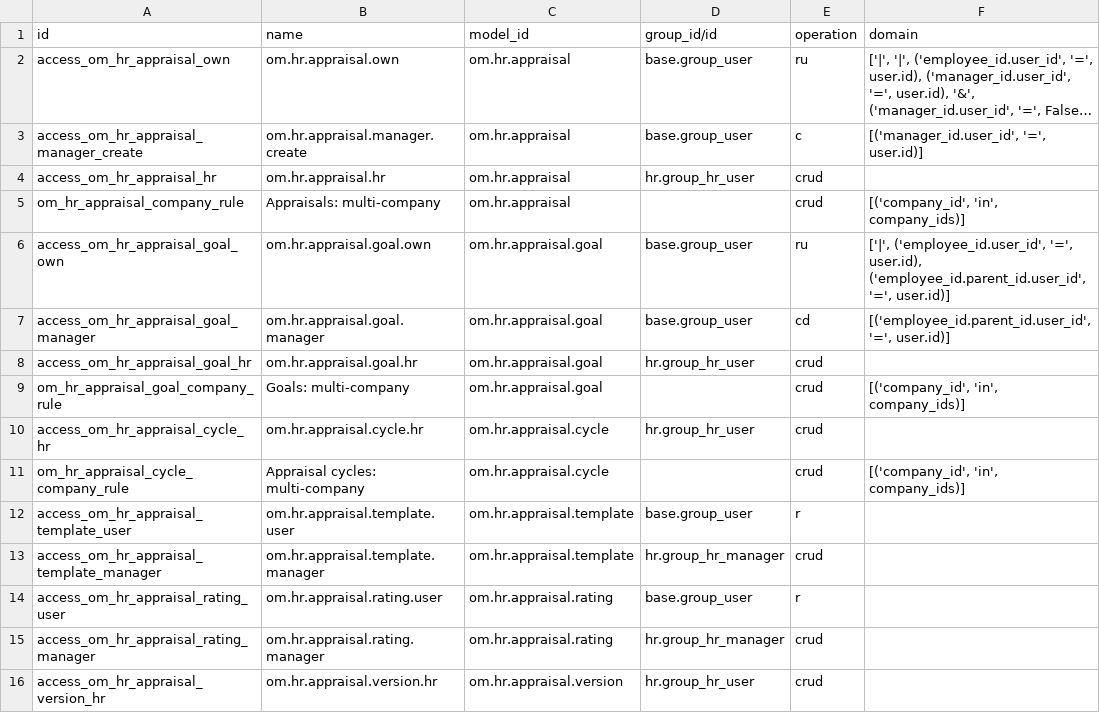
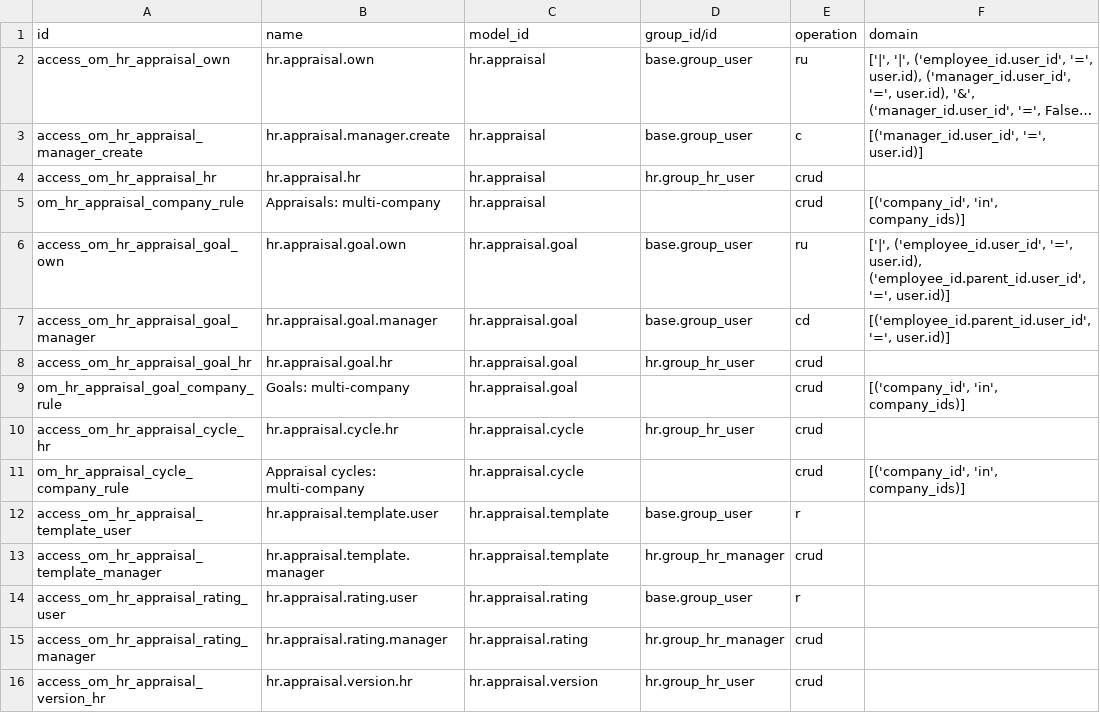
Before and after one commit to odoomates/hr, a CSV file: om_hr_appraisal/security/ir.access.csv, drawn as a sheet; long unchanged cells end in …; the diff names each change by its address in the sheet, - before the commit and + after, or states it on an @@ line.

Commit message:
[REF] om_hr_appraisal: drop om prefix

```diff
--- a/om_hr_appraisal/security/ir.access.csv
+++ b/om_hr_appraisal/security/ir.access.csv
-B2 (name): om.hr.appraisal.own
+B2 (name): hr.appraisal.own
-C2:C5 (model_id): om.hr.appraisal
+C2:C5 (model_id): hr.appraisal
-B3 (name): om.hr.appraisal.manager.create
+B3 (name): hr.appraisal.manager.create
-B4 (name): om.hr.appraisal.hr
+B4 (name): hr.appraisal.hr
-B6 (name): om.hr.appraisal.goal.own
+B6 (name): hr.appraisal.goal.own
-C6:C9 (model_id): om.hr.appraisal.goal
+C6:C9 (model_id): hr.appraisal.goal
-B7 (name): om.hr.appraisal.goal.manager
+B7 (name): hr.appraisal.goal.manager
-B8 (name): om.hr.appraisal.goal.hr
+B8 (name): hr.appraisal.goal.hr
-B10 (name): om.hr.appraisal.cycle.hr
+B10 (name): hr.appraisal.cycle.hr
-C10:C11 (model_id): om.hr.appraisal.cycle
+C10:C11 (model_id): hr.appraisal.cycle
-B12 (name): om.hr.appraisal.template.user
+B12 (name): hr.appraisal.template.user
-C12:C13 (model_id): om.hr.appraisal.template
+C12:C13 (model_id): hr.appraisal.template
-B13 (name): om.hr.appraisal.template.manager
+B13 (name): hr.appraisal.template.manager
-B14 (name): om.hr.appraisal.rating.user
+B14 (name): hr.appraisal.rating.user
-C14:C15 (model_id): om.hr.appraisal.rating
+C14:C15 (model_id): hr.appraisal.rating
-B15 (name): om.hr.appraisal.rating.manager
+B15 (name): hr.appraisal.rating.manager
-B16 (name): om.hr.appraisal.version.hr
+B16 (name): hr.appraisal.version.hr
-C16 (model_id): om.hr.appraisal.version
+C16 (model_id): hr.appraisal.version
```
Also changed, not shown: 18 other files.
